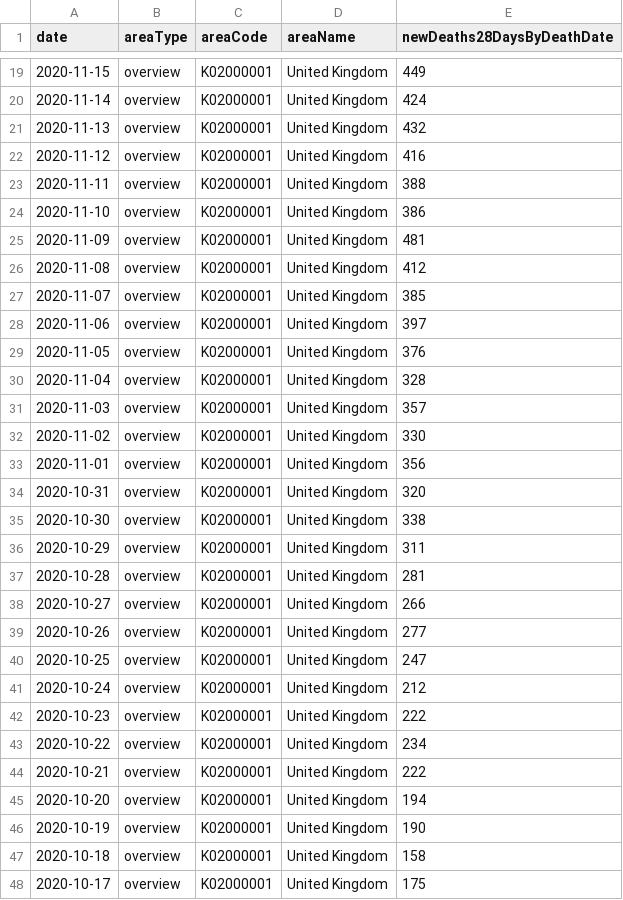
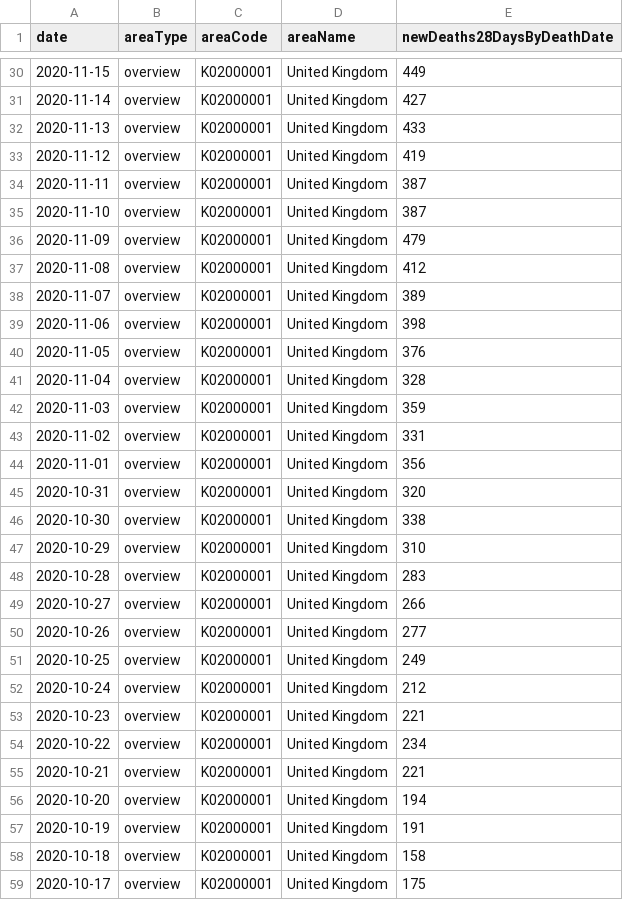
Before and after one commit to jagoosw/COVID-19-Trajectory, a CSV file: uk_deaths.csv, drawn as a sheet; only a part is shown, gaps mark what is left out; the diff covers the shown part only.

```diff
--- a/uk_deaths.csv
+++ b/uk_deaths.csv
@@ -19,15 +30,15 @@ date,areaType,areaCode,areaName,newDeaths28DaysByDeathDate
 "2020-11-15",overview,K02000001,United Kingdom,449
-"2020-11-14",overview,K02000001,United Kingdom,424
-"2020-11-13",overview,K02000001,United Kingdom,432
-"2020-11-12",overview,K02000001,United Kingdom,416
-"2020-11-11",overview,K02000001,United Kingdom,388
-"2020-11-10",overview,K02000001,United Kingdom,386
-"2020-11-09",overview,K02000001,United Kingdom,481
+"2020-11-14",overview,K02000001,United Kingdom,427
+"2020-11-13",overview,K02000001,United Kingdom,433
+"2020-11-12",overview,K02000001,United Kingdom,419
+"2020-11-11",overview,K02000001,United Kingdom,387
+"2020-11-10",overview,K02000001,United Kingdom,387
+"2020-11-09",overview,K02000001,United Kingdom,479
 "2020-11-08",overview,K02000001,United Kingdom,412
-"2020-11-07",overview,K02000001,United Kingdom,385
-"2020-11-06",overview,K02000001,United Kingdom,397
+"2020-11-07",overview,K02000001,United Kingdom,389
+"2020-11-06",overview,K02000001,United Kingdom,398
 "2020-11-05",overview,K02000001,United Kingdom,376
 "2020-11-04",overview,K02000001,United Kingdom,328
-"2020-11-03",overview,K02000001,United Kingdom,357
-"2020-11-02",overview,K02000001,United Kingdom,330
+"2020-11-03",overview,K02000001,United Kingdom,359
+"2020-11-02",overview,K02000001,United Kingdom,331
 "2020-11-01",overview,K02000001,United Kingdom,356
@@ -35,13 +46,13 @@ date,areaType,areaCode,areaName,newDeaths28DaysByDeathDate
 "2020-10-30",overview,K02000001,United Kingdom,338
-"2020-10-29",overview,K02000001,United Kingdom,311
-"2020-10-28",overview,K02000001,United Kingdom,281
+"2020-10-29",overview,K02000001,United Kingdom,310
+"2020-10-28",overview,K02000001,United Kingdom,283
 "2020-10-27",overview,K02000001,United Kingdom,266
 "2020-10-26",overview,K02000001,United Kingdom,277
-"2020-10-25",overview,K02000001,United Kingdom,247
+"2020-10-25",overview,K02000001,United Kingdom,249
 "2020-10-24",overview,K02000001,United Kingdom,212
-"2020-10-23",overview,K02000001,United Kingdom,222
+"2020-10-23",overview,K02000001,United Kingdom,221
 "2020-10-22",overview,K02000001,United Kingdom,234
-"2020-10-21",overview,K02000001,United Kingdom,222
+"2020-10-21",overview,K02000001,United Kingdom,221
 "2020-10-20",overview,K02000001,United Kingdom,194
-"2020-10-19",overview,K02000001,United Kingdom,190
+"2020-10-19",overview,K02000001,United Kingdom,191
 "2020-10-18",overview,K02000001,United Kingdom,158
```
Also changed, not shown: 11 added rows and 38 edited cells elsewhere in this file, 8 other files.
